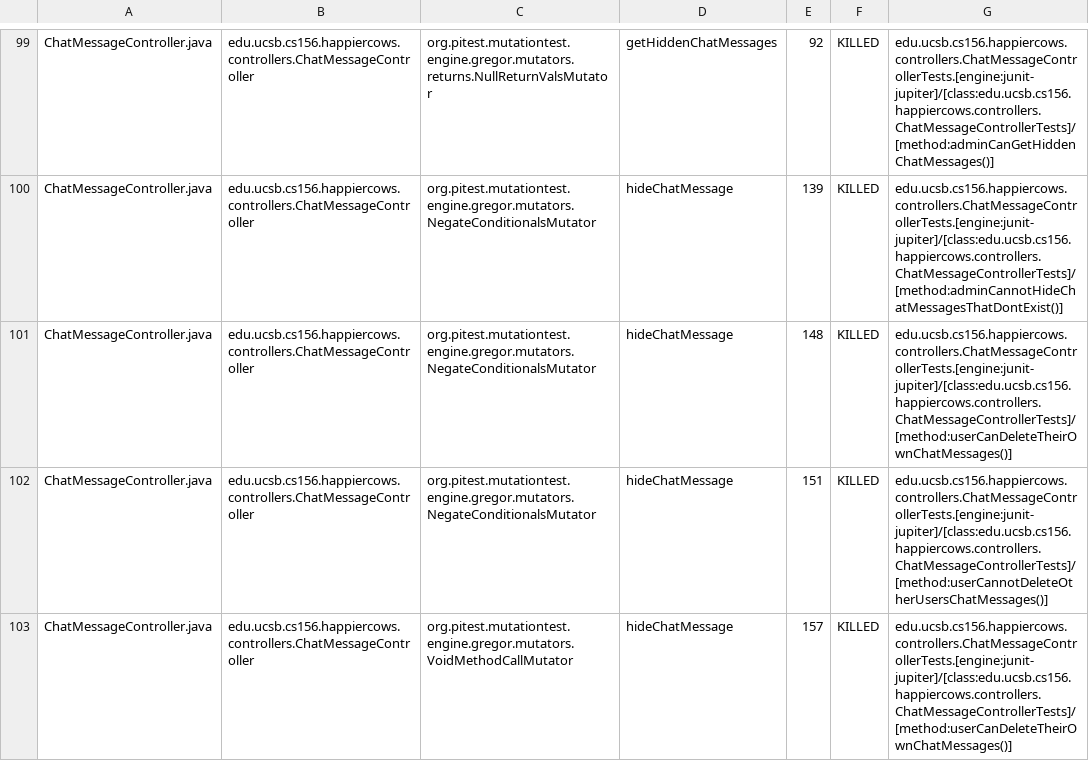
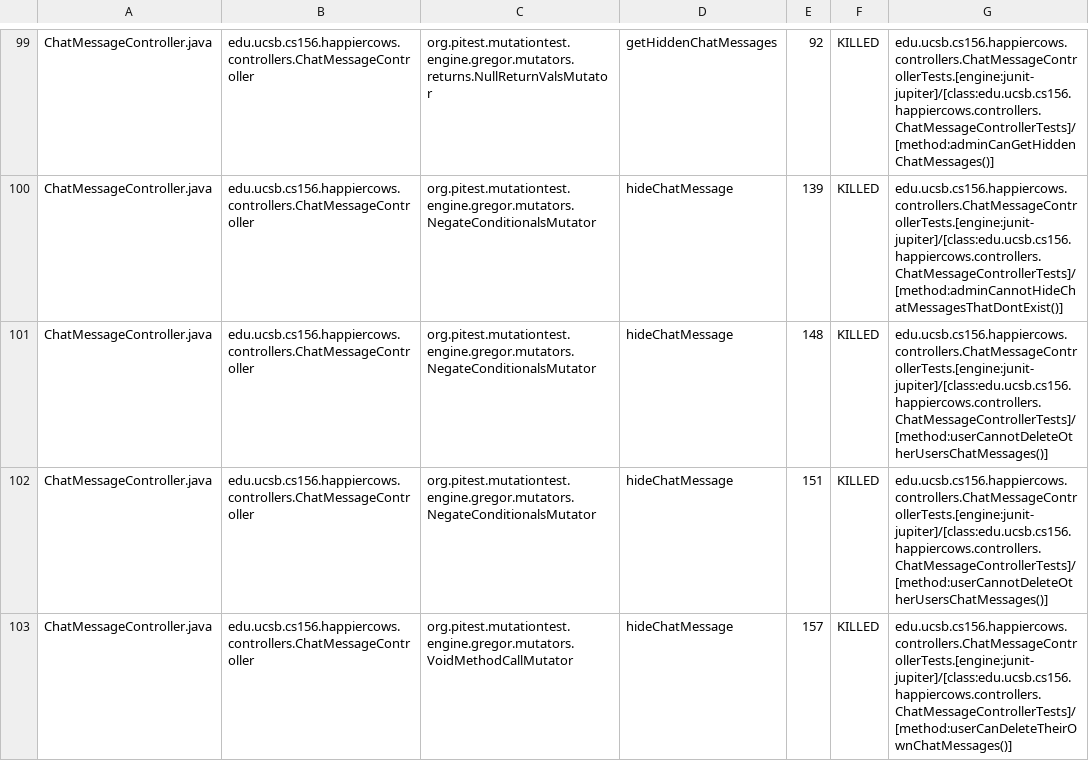
Before and after one commit to ucsb-cs156-f23/proj-happycows-f23-5pm-2, a CSV file: prs/35/pitest/mutations.csv, drawn as a sheet; only a part is shown, gaps mark what is left out; the diff covers the shown part only.

Commit message:
Deploying to gh-pages from @ ucsb-cs156-f23/proj-happycows-f23-5pm-2@e2e83c6b294a59feb43e9c8d80ac29c9fb2f46d2 🚀

```diff
--- a/prs/35/pitest/mutations.csv
+++ b/prs/35/pitest/mutations.csv
@@ -100,3 +100,3 @@ ChatMessageController.java,edu.ucsb.cs156.happiercows.controllers.ChatMessageCon
 ChatMessageController.java,edu.ucsb.cs156.happiercows.controllers.ChatMessageController,org.pitest.mutationtest.engine.gregor.mutators.NegateConditionalsMutator,hideChatMessage,139,KILLED,edu.ucsb.cs156.happiercows.controllers.ChatMessageControllerTests.[engine:junit-jupiter]/[class:edu.ucsb.cs156.happiercows.controllers.ChatMessageControllerTests]/[method:adminCannotHideChatMessagesThatDontExist()]
-ChatMessageController.java,edu.ucsb.cs156.happiercows.controllers.ChatMessageController,org.pitest.mutationtest.engine.gregor.mutators.NegateConditionalsMutator,hideChatMessage,148,KILLED,edu.ucsb.cs156.happiercows.controllers.ChatMessageControllerTests.[engine:junit-jupiter]/[class:edu.ucsb.cs156.happiercows.controllers.ChatMessageControllerTests]/[method:userCanDeleteTheirOwnChatMessages()]
+ChatMessageController.java,edu.ucsb.cs156.happiercows.controllers.ChatMessageController,org.pitest.mutationtest.engine.gregor.mutators.NegateConditionalsMutator,hideChatMessage,148,KILLED,edu.ucsb.cs156.happiercows.controllers.ChatMessageControllerTests.[engine:junit-jupiter]/[class:edu.ucsb.cs156.happiercows.controllers.ChatMessageControllerTests]/[method:userCannotDeleteOtherUsersChatMessages()]
 ChatMessageController.java,edu.ucsb.cs156.happiercows.controllers.ChatMessageController,org.pitest.mutationtest.engine.gregor.mutators.NegateConditionalsMutator,hideChatMessage,151,KILLED,edu.ucsb.cs156.happiercows.controllers.ChatMessageControllerTests.[engine:junit-jupiter]/[class:edu.ucsb.cs156.happiercows.controllers.ChatMessageControllerTests]/[method:userCannotDeleteOtherUsersChatMessages()]
```
Also changed, not shown: 18 edited cells elsewhere in this file, 46 other files.
